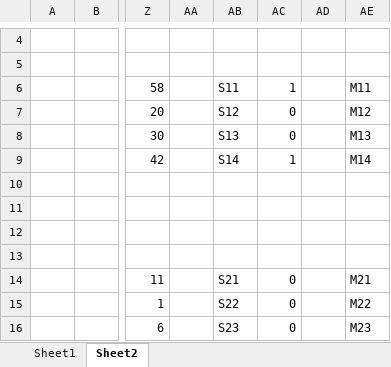
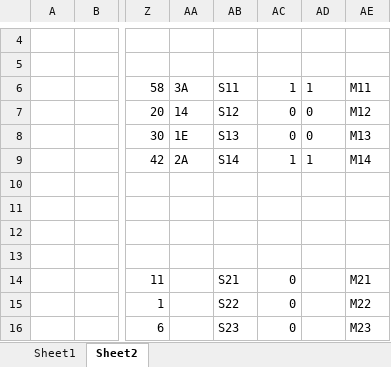
Before and after one commit to rbrinson2/strassen-snn-accel, an Excel workbook: Strassen_math.xlsx, sheet Sheet2, drawn as a sheet; only a part is shown, gaps mark what is left out; values as stored, in another font and other column widths than the file's, no borders; the diff names each change by its address in the sheet, - before the commit and + after, or states it on an @@ line.

```diff
--- a/Strassen_math.xlsx (sheet Sheet2)
+++ b/Strassen_math.xlsx (sheet Sheet2)
-AA6: (empty)
+AA6: 3A
-AD6: (empty)
+AD6: 1
-AA7: (empty)
+AA7: 14
-AD7:AD8: (empty)
+AD7:AD8: 0
-AA8: (empty)
+AA8: 1E
-AA9: (empty)
+AA9: 2A
-AD9: (empty)
+AD9: 1
```
Also changed, not shown: sheet Sheet1.
